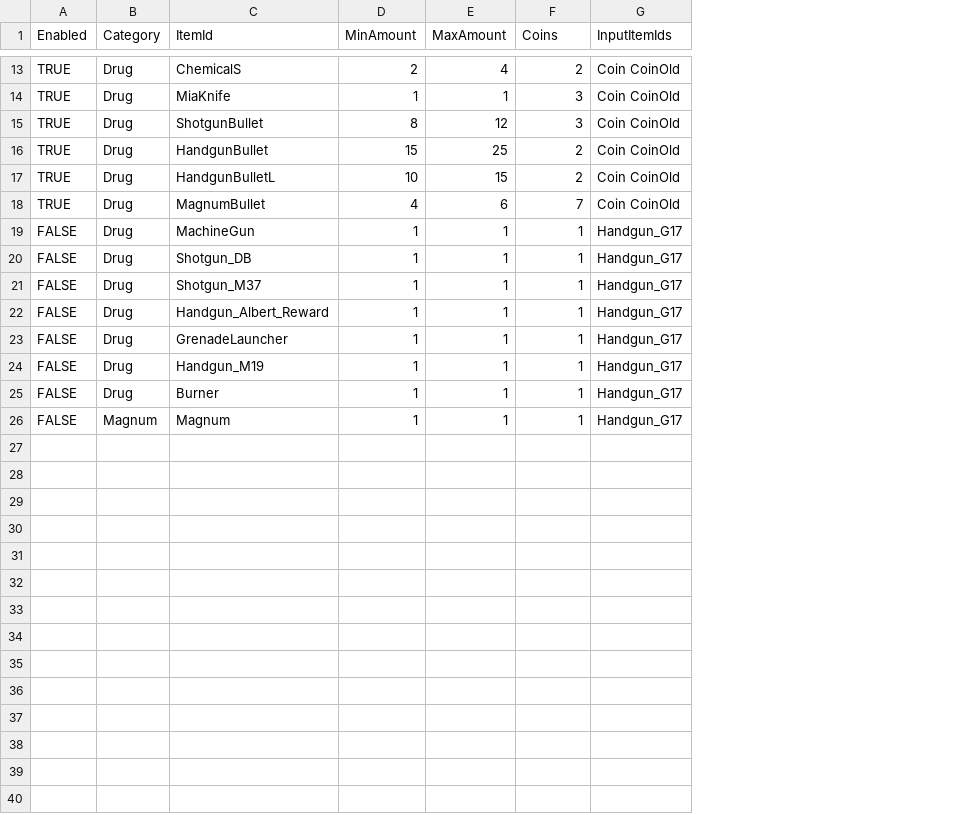
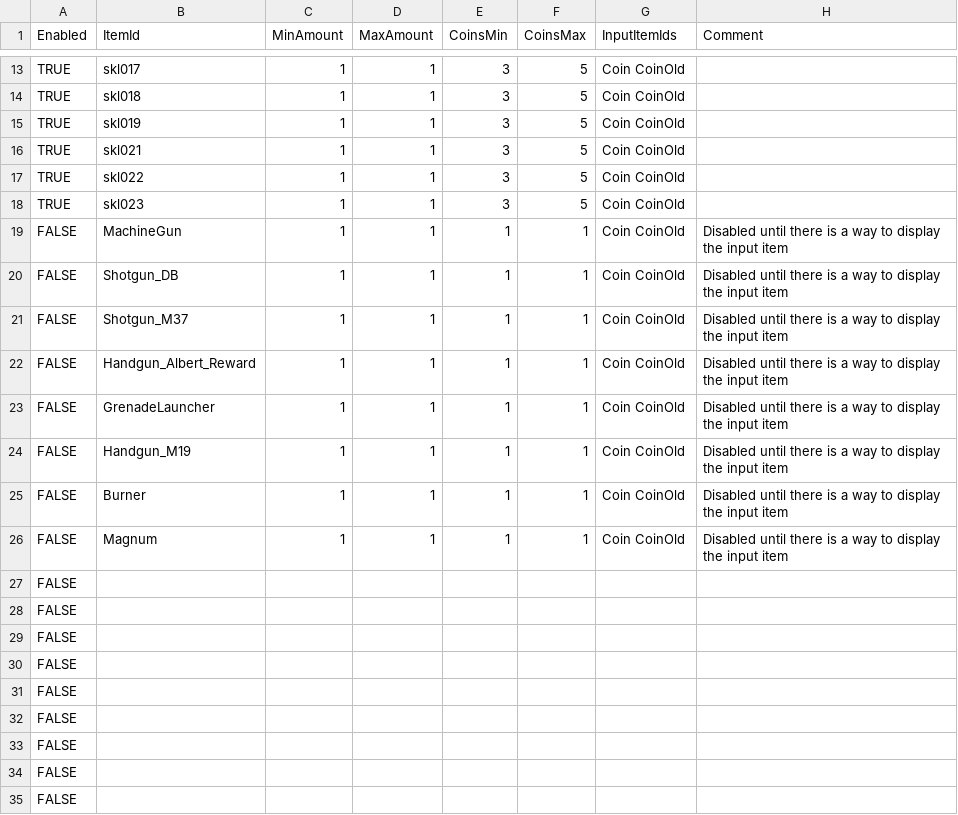
Before and after one commit to juliangrtz/re7, a CSV file: src/Biohazard.BioRand.RE7/_Data/bird_cages.csv, drawn as a sheet; only a part is shown, gaps mark what is left out; removed rows and columns are numbered as before the commit, all else as after; the diff covers the shown part only; the diff names each change by its address in the sheet, - before the commit and + after, or states it on an @@ line.

```diff
--- a/src/Biohazard.BioRand.RE7/_Data/bird_cages.csv
+++ b/src/Biohazard.BioRand.RE7/_Data/bird_cages.csv
-column B (Category), rows 13-26: Drug | Drug | Drug | Drug | Drug | Drug | Drug | Drug | Drug | Drug | Drug | Drug | Drug | Magnum
+column F (CoinsMax), rows 13-26: 5 | 5 | 5 | 5 | 5 | 5 | 1 | 1 | 1 | 1 | 1 | 1 | 1 | 1
+column H (Comment), rows 19-26: all Disabled until there is a way to display the input item
-E1: Coins
+E1: CoinsMin
-B13 (ItemId): ChemicalS
+B13 (ItemId): skl017
-C13 (MinAmount): 2
+C13 (MinAmount): 1
-D13 (MaxAmount): 4
+D13 (MaxAmount): 1
-E13 (CoinsMin): 2
+E13 (CoinsMin): 3
-B14 (ItemId): MiaKnife
+B14 (ItemId): skl018
-B15 (ItemId): ShotgunBullet
+B15 (ItemId): skl019
-C15 (MinAmount): 8
+C15 (MinAmount): 1
-D15 (MaxAmount): 12
+D15 (MaxAmount): 1
-B16 (ItemId): HandgunBullet
+B16 (ItemId): skl021
-C16 (MinAmount): 15
+C16 (MinAmount): 1
-D16 (MaxAmount): 25
+D16 (MaxAmount): 1
-E16:E17 (CoinsMin): 2
+E16:E17 (CoinsMin): 3
-B17 (ItemId): HandgunBulletL
+B17 (ItemId): skl022
-C17 (MinAmount): 10
+C17 (MinAmount): 1
-D17 (MaxAmount): 15
+D17 (MaxAmount): 1
-B18 (ItemId): MagnumBullet
+B18 (ItemId): skl023
-C18 (MinAmount): 4
+C18 (MinAmount): 1
-D18 (MaxAmount): 6
+D18 (MaxAmount): 1
-E18 (CoinsMin): 7
+E18 (CoinsMin): 3
-G19:G26 (InputItemIds): Handgun_G17
+G19:G26 (InputItemIds): Coin CoinOld
+row 27: FALSE
+row 28: FALSE
+row 29: FALSE
+row 30: FALSE
+row 31: FALSE
+row 32: FALSE
+row 33: FALSE
+row 34: FALSE
+row 35: FALSE
```
Also changed, not shown: 2 added rows, 2 removed rows and 25 edited cells elsewhere in this file, src/Biohazard.BioRand.RE7/_Data/birthday_skills.csv, src/Biohazard.BioRand.RE7/_Data/debug_start_items.csv, 4 other files.
